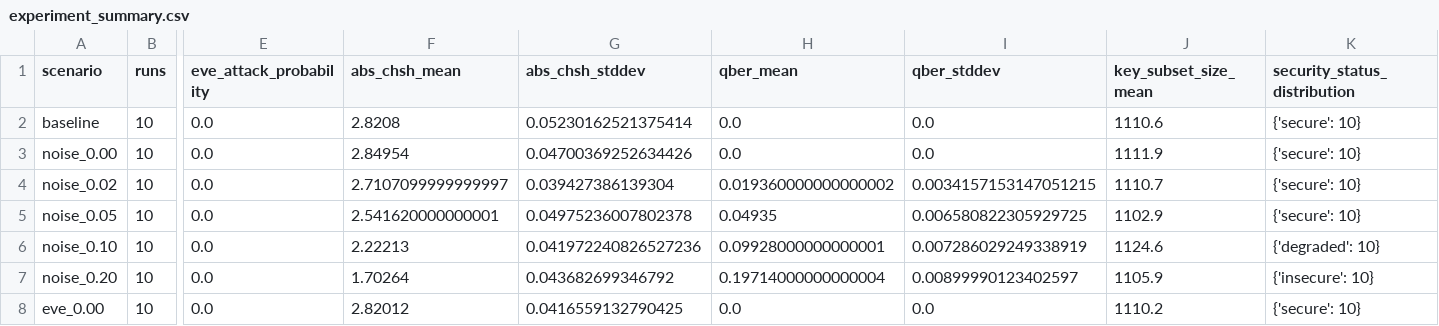
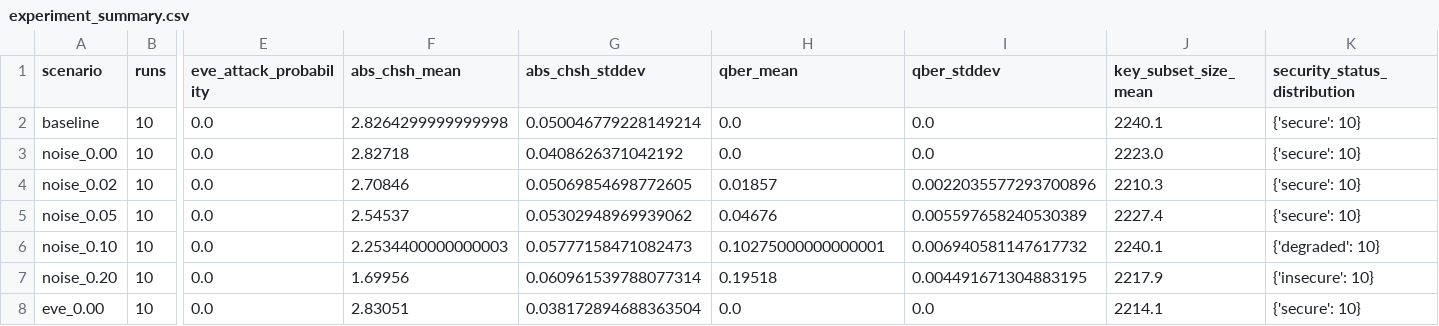
Before and after one commit to SebastianoViglialoro/e91-qkd-microservices, a CSV file: results/experiment_summary.csv, drawn as a sheet; only a part is shown, gaps mark what is left out; the diff covers the shown part only; the diff names each change by its address in the sheet, - before the commit and + after, or states it on an @@ line.

```diff
--- a/results/experiment_summary.csv
+++ b/results/experiment_summary.csv
-F2 (abs_chsh_mean): 2.8208
+F2 (abs_chsh_mean): 2.8264299999999998
-G2 (abs_chsh_stddev): 0.05230162521375414
+G2 (abs_chsh_stddev): 0.050046779228149214
-J2 (key_subset_size_mean): 1110.6
+J2 (key_subset_size_mean): 2240.1
-F3 (abs_chsh_mean): 2.84954
+F3 (abs_chsh_mean): 2.82718
-G3 (abs_chsh_stddev): 0.04700369252634426
+G3 (abs_chsh_stddev): 0.0408626371042192
-J3 (key_subset_size_mean): 1111.9
+J3 (key_subset_size_mean): 2223.0
-F4 (abs_chsh_mean): 2.7107099999999997
+F4 (abs_chsh_mean): 2.70846
-G4 (abs_chsh_stddev): 0.039427386139304
+G4 (abs_chsh_stddev): 0.05069854698772605
-H4 (qber_mean): 0.019360000000000002
+H4 (qber_mean): 0.01857
-I4 (qber_stddev): 0.0034157153147051215
+I4 (qber_stddev): 0.0022035577293700896
-J4 (key_subset_size_mean): 1110.7
+J4 (key_subset_size_mean): 2210.3
-F5 (abs_chsh_mean): 2.541620000000001
+F5 (abs_chsh_mean): 2.54537
-G5 (abs_chsh_stddev): 0.04975236007802378
+G5 (abs_chsh_stddev): 0.05302948969939062
-H5 (qber_mean): 0.04935
+H5 (qber_mean): 0.04676
-I5 (qber_stddev): 0.006580822305929725
+I5 (qber_stddev): 0.005597658240530389
-J5 (key_subset_size_mean): 1102.9
+J5 (key_subset_size_mean): 2227.4
-F6 (abs_chsh_mean): 2.22213
+F6 (abs_chsh_mean): 2.2534400000000003
-G6 (abs_chsh_stddev): 0.041972240826527236
+G6 (abs_chsh_stddev): 0.05777158471082473
-H6 (qber_mean): 0.09928000000000001
+H6 (qber_mean): 0.10275000000000001
-I6 (qber_stddev): 0.007286029249338919
+I6 (qber_stddev): 0.006940581147617732
-J6 (key_subset_size_mean): 1124.6
+J6 (key_subset_size_mean): 2240.1
-F7 (abs_chsh_mean): 1.70264
+F7 (abs_chsh_mean): 1.69956
-G7 (abs_chsh_stddev): 0.043682699346792
+G7 (abs_chsh_stddev): 0.060961539788077314
-H7 (qber_mean): 0.19714000000000004
+H7 (qber_mean): 0.19518
-I7 (qber_stddev): 0.00899990123402597
+I7 (qber_stddev): 0.004491671304883195
-J7 (key_subset_size_mean): 1105.9
+J7 (key_subset_size_mean): 2217.9
-F8 (abs_chsh_mean): 2.82012
+F8 (abs_chsh_mean): 2.83051
-G8 (abs_chsh_stddev): 0.0416559132790425
+G8 (abs_chsh_stddev): 0.038172894688363504
-J8 (key_subset_size_mean): 1110.2
+J8 (key_subset_size_mean): 2214.1
```
Also changed, not shown: 37 edited cells elsewhere in this file, results/experiment_runs.csv, 29 other files.
